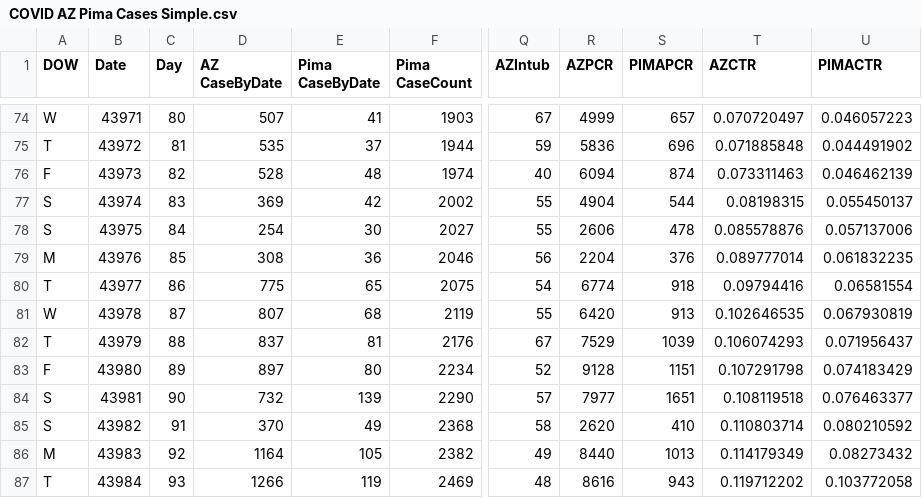
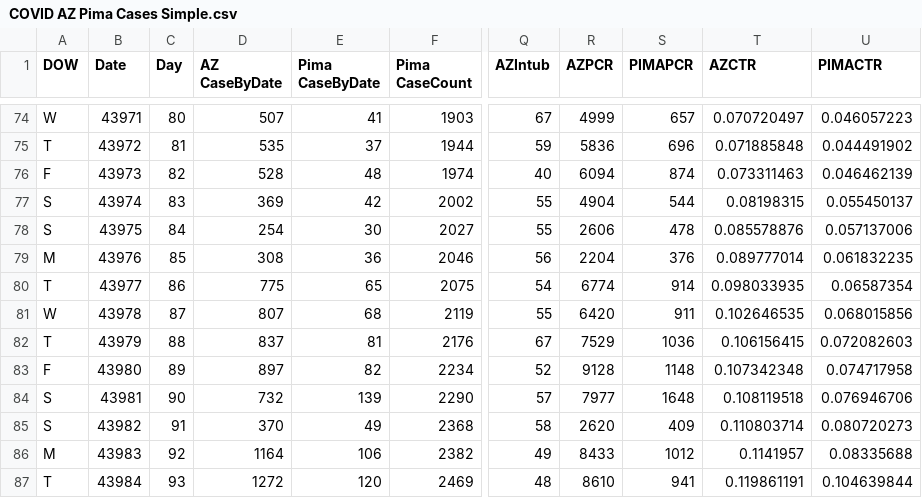
Before and after one commit to ktan2/azcovidgraphs, a CSV file: COVID AZ Pima Cases Simple.csv, drawn as a sheet; only a part is shown, gaps mark what is left out; the diff covers the shown part only; the diff names each change by its address in the sheet, - before the commit and + after, or states it on an @@ line.

Commit message:
06.16.20 Data Update

```diff
--- a/COVID AZ Pima Cases Simple.csv
+++ b/COVID AZ Pima Cases Simple.csv
-S80 (PIMAPCR): 918
+S80 (PIMAPCR): 914
-T80 (AZCTR): 0.09794416
+T80 (AZCTR): 0.098033935
-U80 (PIMACTR): 0.06581554
+U80 (PIMACTR): 0.06587354
-S81 (PIMAPCR): 913
+S81 (PIMAPCR): 911
-U81 (PIMACTR): 0.067930819
+U81 (PIMACTR): 0.068015856
-S82 (PIMAPCR): 1039
+S82 (PIMAPCR): 1036
-T82 (AZCTR): 0.106074293
+T82 (AZCTR): 0.106156415
-U82 (PIMACTR): 0.071956437
+U82 (PIMACTR): 0.072082603
-E83 (Pima CaseByDate): 80
+E83 (Pima CaseByDate): 82
-S83 (PIMAPCR): 1151
+S83 (PIMAPCR): 1148
-T83 (AZCTR): 0.107291798
+T83 (AZCTR): 0.107342348
-U83 (PIMACTR): 0.074183429
+U83 (PIMACTR): 0.074717958
-S84 (PIMAPCR): 1651
+S84 (PIMAPCR): 1648
-U84 (PIMACTR): 0.076463377
+U84 (PIMACTR): 0.076946706
-S85 (PIMAPCR): 410
+S85 (PIMAPCR): 409
-U85 (PIMACTR): 0.080210592
+U85 (PIMACTR): 0.080720273
-E86 (Pima CaseByDate): 105
+E86 (Pima CaseByDate): 106
-R86 (AZPCR): 8440
+R86 (AZPCR): 8433
-S86 (PIMAPCR): 1013
+S86 (PIMAPCR): 1012
-T86 (AZCTR): 0.114179349
+T86 (AZCTR): 0.1141957
-U86 (PIMACTR): 0.08273432
+U86 (PIMACTR): 0.08335688
-D87 (AZ CaseByDate): 1266
+D87 (AZ CaseByDate): 1272
-E87 (Pima CaseByDate): 119
+E87 (Pima CaseByDate): 120
-R87 (AZPCR): 8616
+R87 (AZPCR): 8610
-S87 (PIMAPCR): 943
+S87 (PIMAPCR): 941
-T87 (AZCTR): 0.119712202
+T87 (AZCTR): 0.119861191
-U87 (PIMACTR): 0.103772058
+U87 (PIMACTR): 0.104639844
```
Also changed, not shown: 1 added row and 79 edited cells elsewhere in this file, 3 other files.
